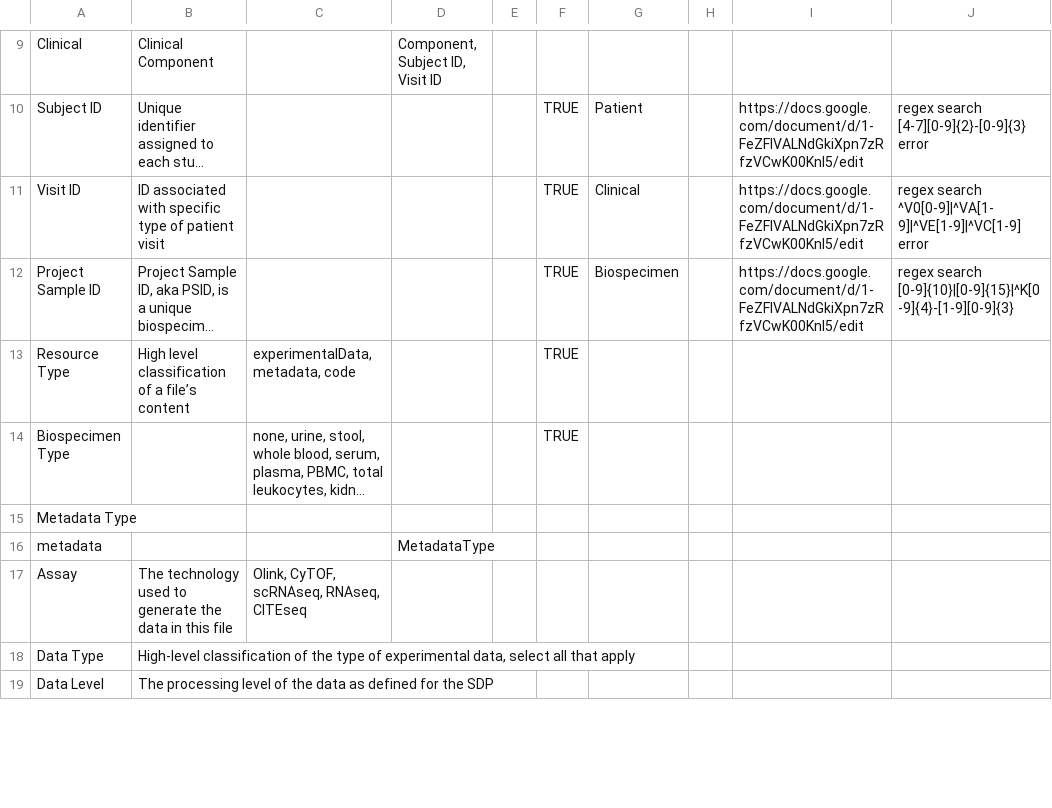
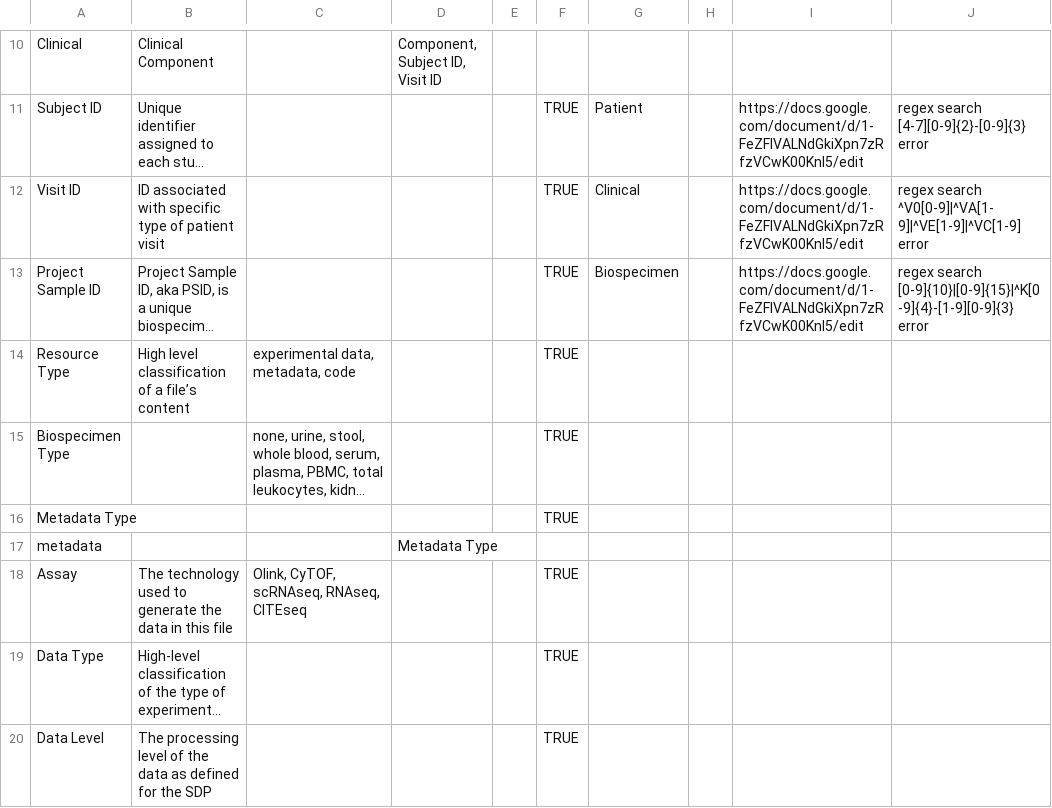
Before and after one commit to AMP-AIM/data_models, a CSV file: ampaim.model.csv, drawn as a sheet; only a part is shown, gaps mark what is left out; long unchanged cells end in …; addresses are those after the commit; the diff covers the shown part only; the diff names each change by its address in the sheet, - before the commit and + after, or states it on an @@ line.

Commit message:
set required to TRUE for various attributes, improve conditional dependencies

```diff
--- a/ampaim.model.csv
+++ b/ampaim.model.csv
-J13: …search [0-9]{10}|[0-9]{15}|^K[0-9]{4}-[1-9][0-9]{3}
+J13: …search [0-9]{10}|[0-9]{15}|^K[0-9]{4}-[1-9][0-9]{3} error
-C14: experimentalData, metadata, code
+C14: experimental data, metadata, code
-F16: (empty)
+F16: TRUE
-D17: MetadataType
+D17: Metadata Type
-F18:F20: (empty)
+F18:F20: TRUE
```
Also changed, not shown: 3 added rows, 1 removed row and 7 edited cells elsewhere in this file, 1 other file.
